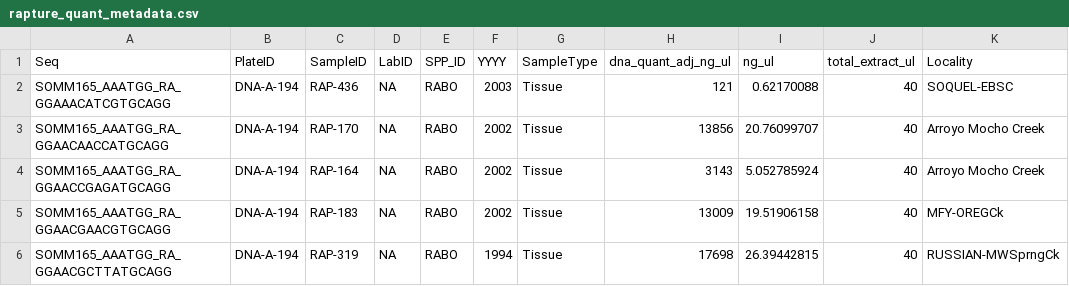
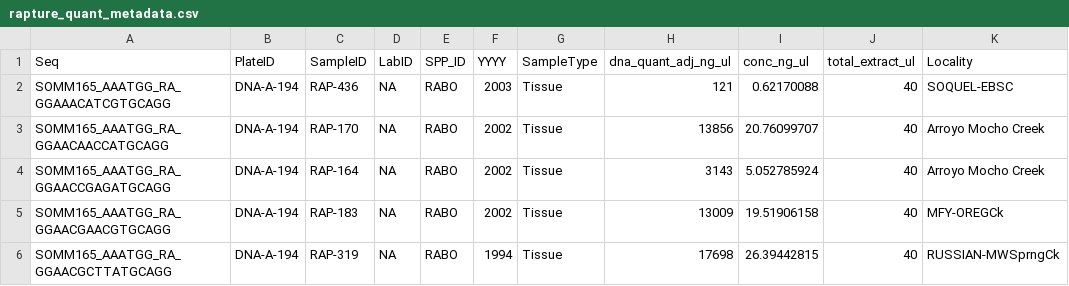
Before and after one commit to ryanpeek/rabo_rangewide, a CSV file: data/rapture_quant_metadata.csv, drawn as a sheet; only a part is shown.

Commit message:
update raw 01 filter raw metadata and add DNA conc

```diff
--- a/data/rapture_quant_metadata.csv
+++ b/data/rapture_quant_metadata.csv
@@ -1,2 +1,2 @@
-Seq,PlateID,SampleID,LabID,SPP_ID,YYYY,SampleType,dna_quant_adj_ng_ul,ng_ul,total_extract_ul,Locality
+Seq,PlateID,SampleID,LabID,SPP_ID,YYYY,SampleType,dna_quant_adj_ng_ul,conc_ng_ul,total_extract_ul,Locality
 SOMM165_AAATGG_RA_GGAAACATCGTGCAGG,DNA-A-194,RAP-436,NA,RABO,2003,Tissue,121,0.62170088,40,SOQUEL-EBSC
```
Also changed, not shown: 6 other files.
